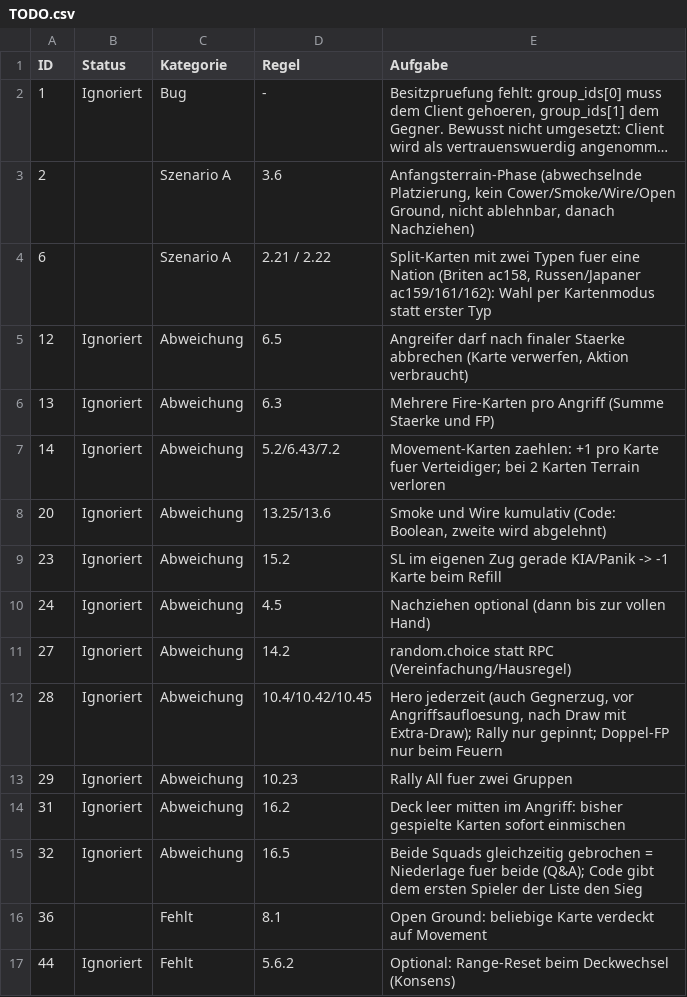
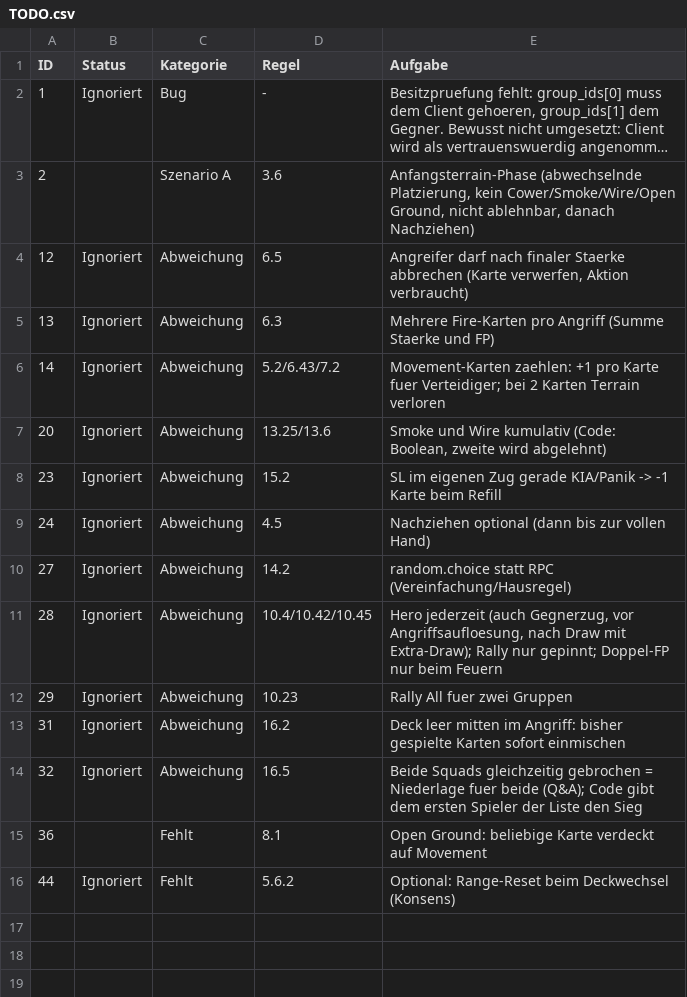
Before and after one commit to Ultimatthi/up-front, a CSV file: TODO.csv, drawn as a sheet; long unchanged cells end in …; the diff names each change by its address in the sheet, - before the commit and + after, or states it on an @@ line.

Commit message:
assigned one side per nation on split cards

```diff
--- a/TODO.csv
+++ b/TODO.csv
-row 4: 6 |  | Szenario A | 2.21 / 2.22 | Split-Karten mit zwei Typen fuer eine Nation (Briten ac158, Russen/Japaner ac159/161/162): Wahl per Kartenmodus statt erster Typ
```
Also changed, not shown: assets/cards/card_table.csv.
